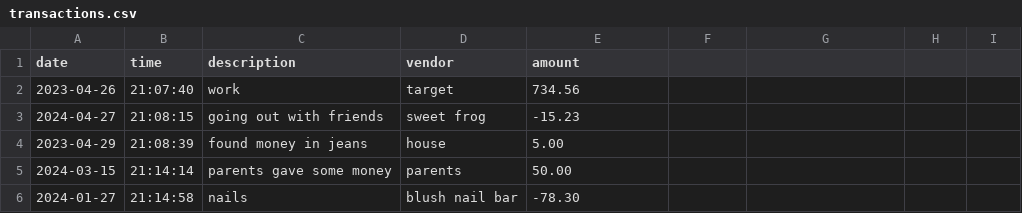
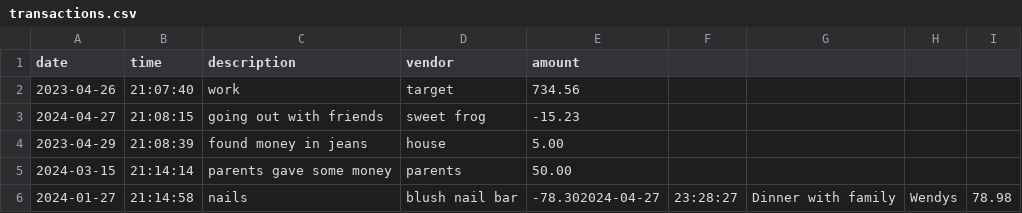
Before and after one commit to twentyfive21/accounting-ledger, a CSV file: accounting-ledger/transactions.csv, drawn as a sheet.

```diff
--- a/accounting-ledger/transactions.csv
+++ b/accounting-ledger/transactions.csv
@@ -5,2 +5,2 @@ date|time|description|vendor|amount
 2024-03-15|21:14:14|parents gave some money|parents|50.00
-2024-01-27|21:14:58|nails|blush nail bar|-78.30
+2024-01-27|21:14:58|nails|blush nail bar|-78.302024-04-27|23:28:27|Dinner with family|Wendys|78.98
```
Also changed, not shown: 1 other file.
